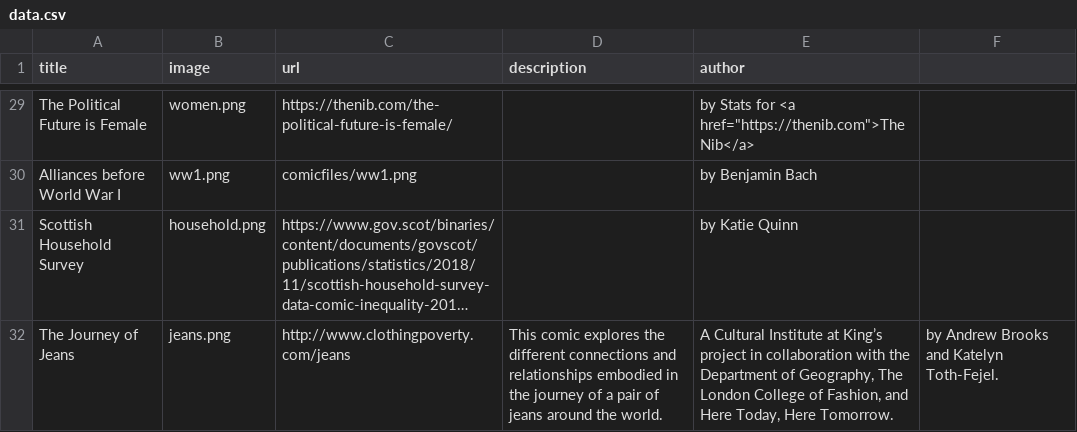
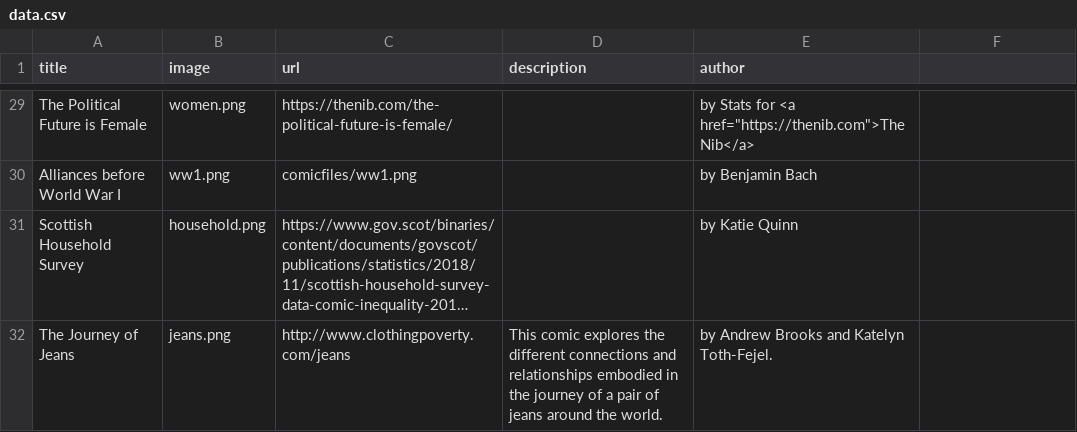
Before and after one commit to datacomics/datacomics.github.io, a CSV file: data.csv, drawn as a sheet; only a part is shown, gaps mark what is left out; long unchanged cells end in …; the diff names each change by its address in the sheet, - before the commit and + after, or states it on an @@ line.

Commit message:
Update data.csv

```diff
--- a/data.csv
+++ b/data.csv
-E32 (author): A Cultural Institute at King’s project in collaboration with the Department of Geography, The London College of Fashion, and Here Today, Here Tomorrow.
+E32 (author): by Andrew Brooks and Katelyn Toth-Fejel.
-F32: by Andrew Brooks and Katelyn Toth-Fejel.
+F32: (empty)
```
